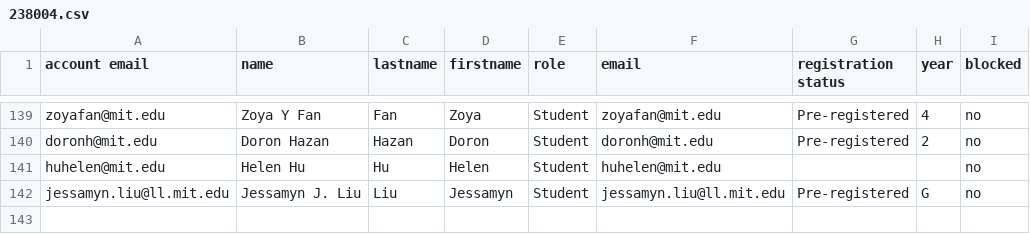
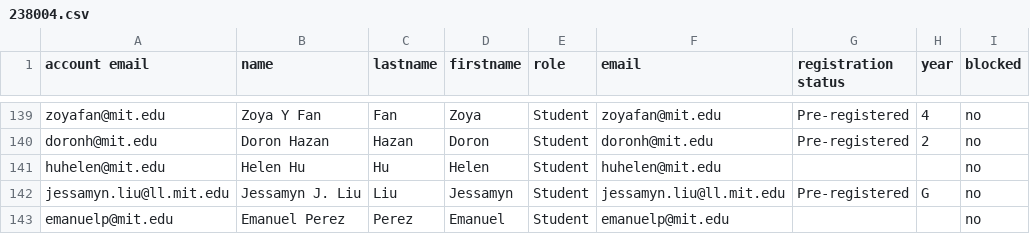
Before and after one commit to itf/6s092, a CSV file: courses/IAP19/__USERS__/238004.csv, drawn as a sheet; only a part is shown, gaps mark what is left out; the diff names each change by its address in the sheet, - before the commit and + after, or states it on an @@ line.

Commit message:
Adding student

```diff
--- a/courses/IAP19/__USERS__/238004.csv
+++ b/courses/IAP19/__USERS__/238004.csv
+row 143: emanuelp@mit.edu | Emanuel Perez | Perez | Emanuel | Student | emanuelp@mit.edu |  |  | no
```
Also changed, not shown: 1 other file.
